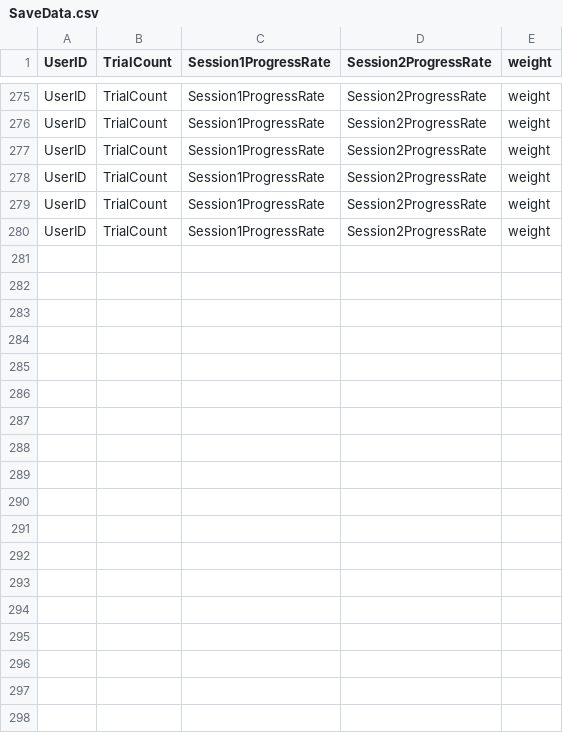
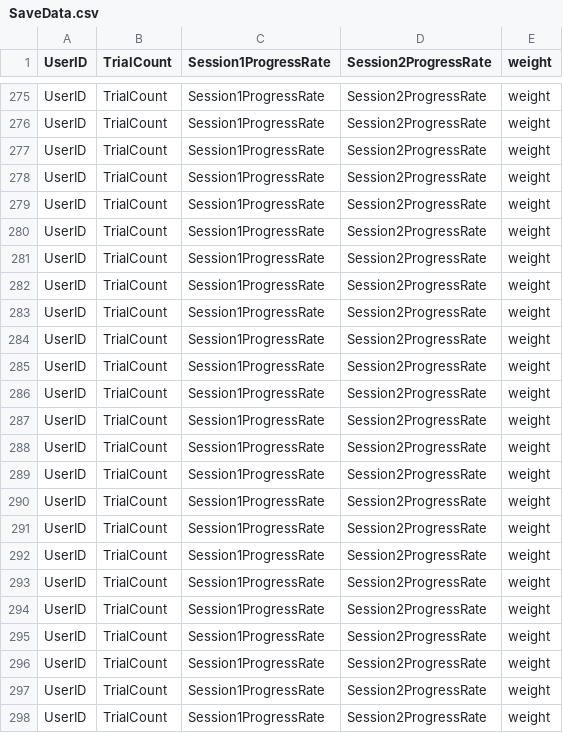
Before and after one commit to KK-corder/Kake_psuedo, a CSV file: SaveData.csv, drawn as a sheet; only a part is shown, gaps mark what is left out.

```diff
--- a/SaveData.csv
+++ b/SaveData.csv
@@ -280 +280,19 @@ UserID,TrialCount,Session1ProgressRate,Session2ProgressRate,weight
 UserID,TrialCount,Session1ProgressRate,Session2ProgressRate,weight
+UserID,TrialCount,Session1ProgressRate,Session2ProgressRate,weight
+UserID,TrialCount,Session1ProgressRate,Session2ProgressRate,weight
+UserID,TrialCount,Session1ProgressRate,Session2ProgressRate,weight
+UserID,TrialCount,Session1ProgressRate,Session2ProgressRate,weight
+UserID,TrialCount,Session1ProgressRate,Session2ProgressRate,weight
+UserID,TrialCount,Session1ProgressRate,Session2ProgressRate,weight
+UserID,TrialCount,Session1ProgressRate,Session2ProgressRate,weight
+UserID,TrialCount,Session1ProgressRate,Session2ProgressRate,weight
+UserID,TrialCount,Session1ProgressRate,Session2ProgressRate,weight
+UserID,TrialCount,Session1ProgressRate,Session2ProgressRate,weight
+UserID,TrialCount,Session1ProgressRate,Session2ProgressRate,weight
+UserID,TrialCount,Session1ProgressRate,Session2ProgressRate,weight
+UserID,TrialCount,Session1ProgressRate,Session2ProgressRate,weight
+UserID,TrialCount,Session1ProgressRate,Session2ProgressRate,weight
+UserID,TrialCount,Session1ProgressRate,Session2ProgressRate,weight
+UserID,TrialCount,Session1ProgressRate,Session2ProgressRate,weight
+UserID,TrialCount,Session1ProgressRate,Session2ProgressRate,weight
+UserID,TrialCount,Session1ProgressRate,Session2ProgressRate,weight
```
Also changed, not shown: 8 other files.
